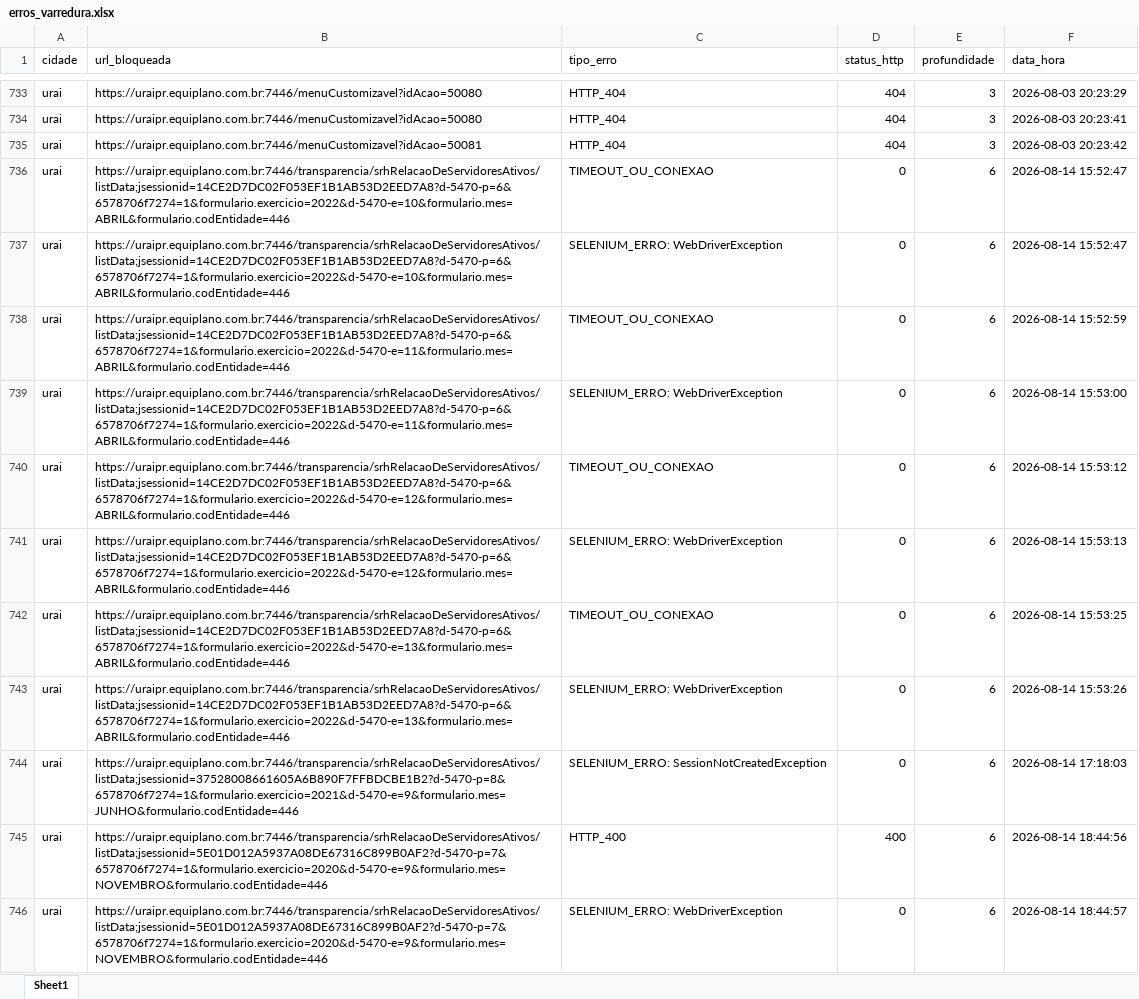
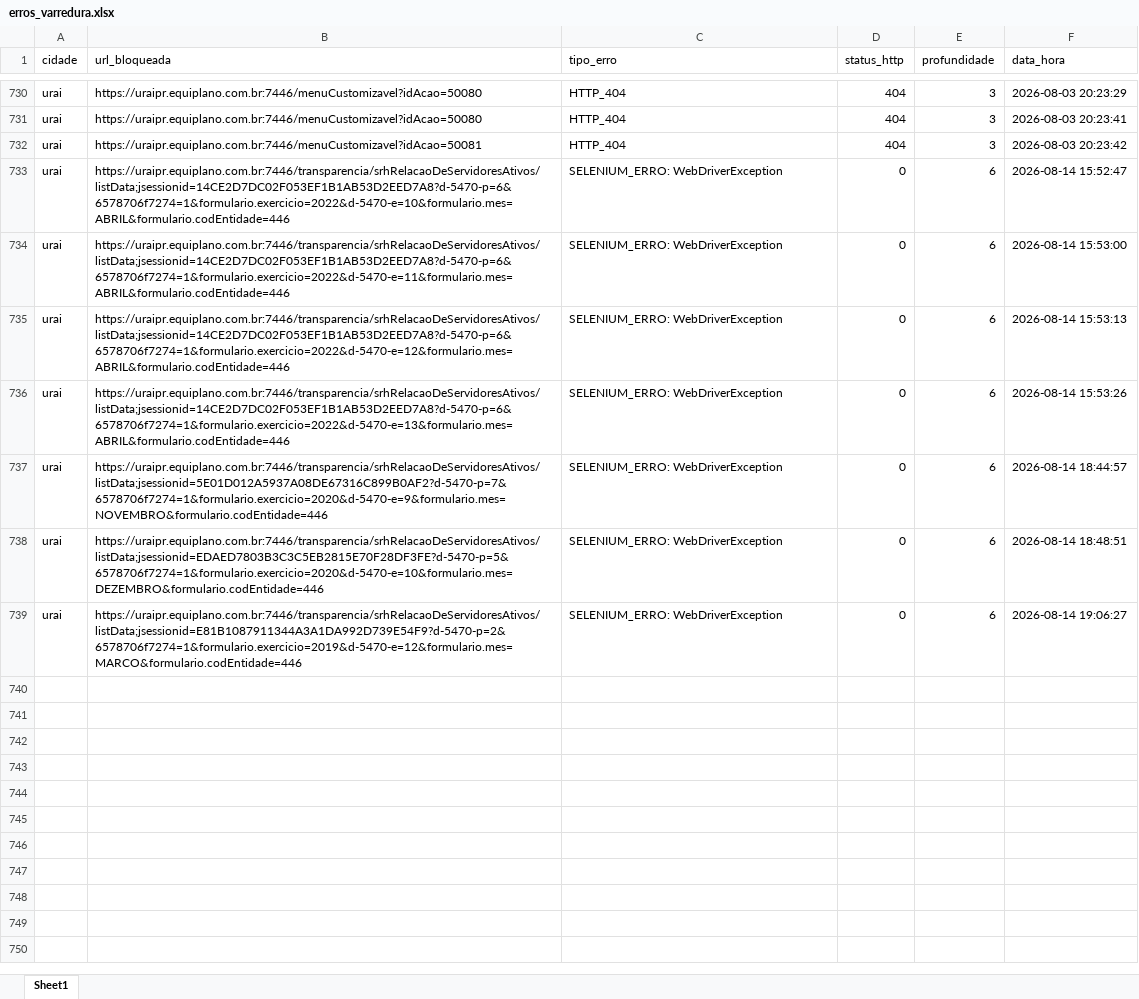
Before and after one commit to ttportela/dados-genero, an Excel workbook: resultados/urai/erros_varredura.xlsx, sheet Sheet1, drawn as a sheet; only a part is shown, gaps mark what is left out; the shorter side is filled out with more unchanged rows; values as stored, in another font and other column widths than the file's, no borders; the diff covers the shown part only; the diff names each change by its address in the sheet, - before the commit and + after, or states it on an @@ line.

```diff
--- a/resultados/urai/erros_varredura.xlsx (sheet Sheet1)
+++ b/resultados/urai/erros_varredura.xlsx (sheet Sheet1)
-row 736: urai | https://uraipr.equiplano.com.br:7446/transparencia/srhRelacaoDeServidoresAtivos/listData;jsessionid=14CE2D7DC02F053EF1B1AB53D2EED7A8?d-5470-p=6&6578706f7274=1&formulario.exercicio=2022&d-5470-e=10&formulario.mes=ABRIL&formulario.codEntidade=446 | TIMEOUT_OU_CONEXAO | 0 | 6 | 2026-08-14 15:52:47
-row 738: urai | https://uraipr.equiplano.com.br:7446/transparencia/srhRelacaoDeServidoresAtivos/listData;jsessionid=14CE2D7DC02F053EF1B1AB53D2EED7A8?d-5470-p=6&6578706f7274=1&formulario.exercicio=2022&d-5470-e=11&formulario.mes=ABRIL&formulario.codEntidade=446 | TIMEOUT_OU_CONEXAO | 0 | 6 | 2026-08-14 15:52:59
-row 740: urai | https://uraipr.equiplano.com.br:7446/transparencia/srhRelacaoDeServidoresAtivos/listData;jsessionid=14CE2D7DC02F053EF1B1AB53D2EED7A8?d-5470-p=6&6578706f7274=1&formulario.exercicio=2022&d-5470-e=12&formulario.mes=ABRIL&formulario.codEntidade=446 | TIMEOUT_OU_CONEXAO | 0 | 6 | 2026-08-14 15:53:12
-row 742: urai | https://uraipr.equiplano.com.br:7446/transparencia/srhRelacaoDeServidoresAtivos/listData;jsessionid=14CE2D7DC02F053EF1B1AB53D2EED7A8?d-5470-p=6&6578706f7274=1&formulario.exercicio=2022&d-5470-e=13&formulario.mes=ABRIL&formulario.codEntidade=446 | TIMEOUT_OU_CONEXAO | 0 | 6 | 2026-08-14 15:53:25
-row 744: urai | https://uraipr.equiplano.com.br:7446/transparencia/srhRelacaoDeServidoresAtivos/listData;jsessionid=37528008661605A6B890F7FFBDCBE1B2?d-5470-p=8&6578706f7274=1&formulario.exercicio=2021&d-5470-e=9&formulario.mes=JUNHO&formulario.codEntidade=446 | SELENIUM_ERRO: SessionNotCreatedException | 0 | 6 | 2026-08-14 17:18:03
-row 745: urai | https://uraipr.equiplano.com.br:7446/transparencia/srhRelacaoDeServidoresAtivos/listData;jsessionid=5E01D012A5937A08DE67316C899B0AF2?d-5470-p=7&6578706f7274=1&formulario.exercicio=2020&d-5470-e=9&formulario.mes=NOVEMBRO&formulario.codEntidade=446 | HTTP_400 | 400 | 6 | 2026-08-14 18:44:56
```
Also changed, not shown: 23 removed rows elsewhere in this sheet, resultados/saojeronimodaserra/inventario_externos.xlsx, resultados/saojeronimodaserra/inventario_links.xlsx, 32 other files.
